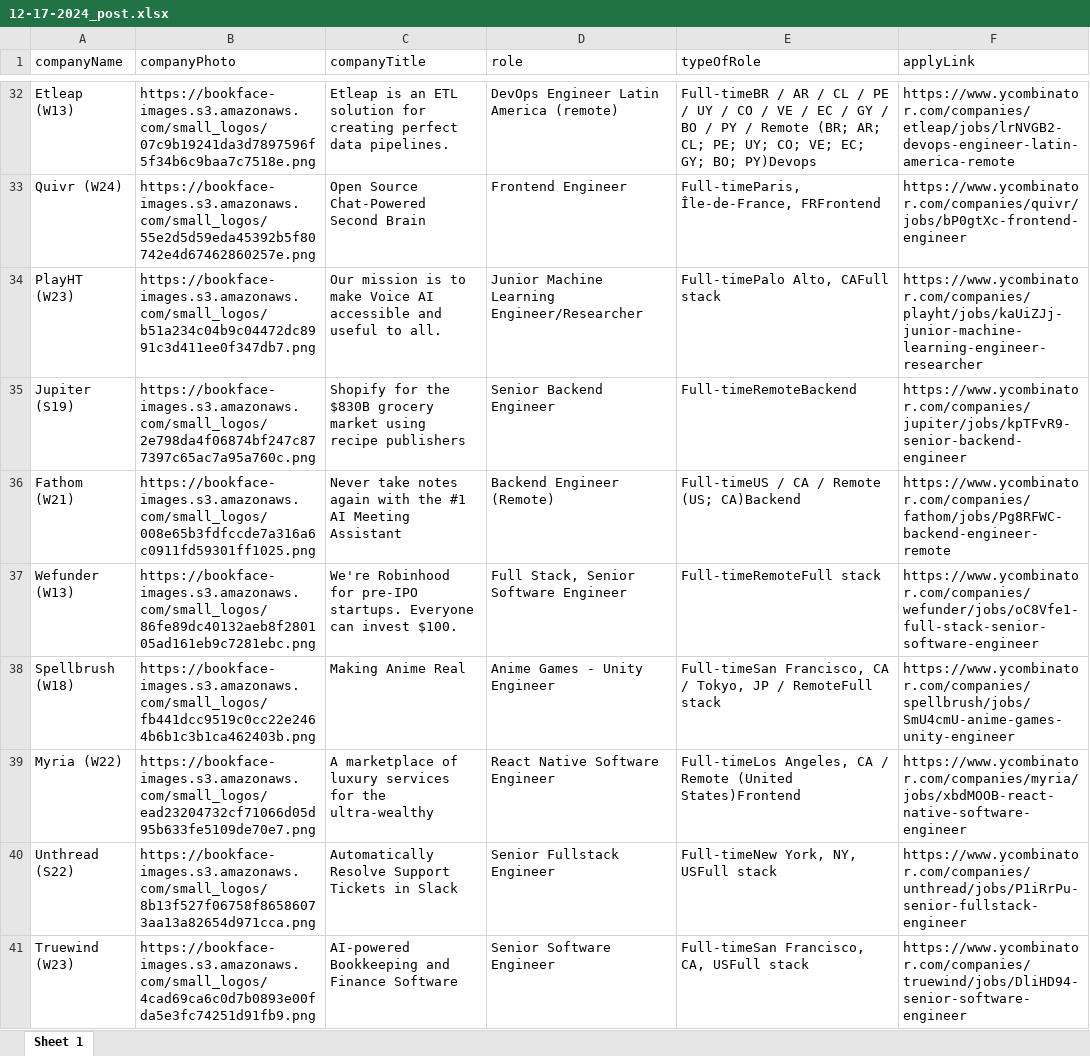
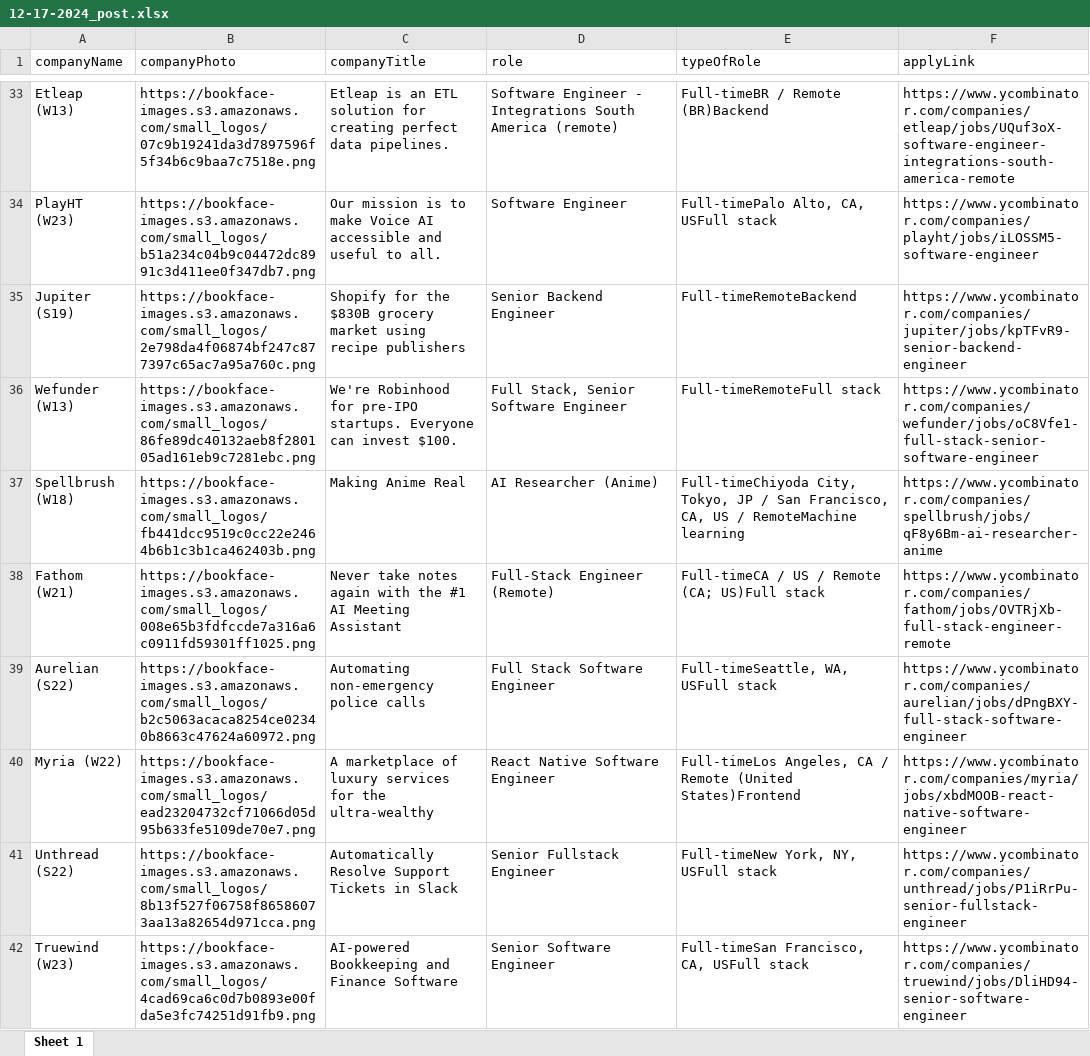
Before and after one commit to manzil-infinity180/website-scrapper, an Excel workbook: yc-daily-post/12-17-2024_post.xlsx, sheet Sheet 1, drawn as a sheet; only a part is shown, gaps mark what is left out; values as stored, in another font and other column widths than the file's, no borders; removed rows and columns are numbered as before the commit, all else as after; the diff covers the shown part only; the diff names each change by its address in the sheet, - before the commit and + after, or states it on an @@ line.

```diff
--- a/yc-daily-post/12-17-2024_post.xlsx (sheet Sheet 1)
+++ b/yc-daily-post/12-17-2024_post.xlsx (sheet Sheet 1)
-D33 (role): DevOps Engineer Latin America (remote)
+D33 (role): Software Engineer - Integrations South America (remote)
-E33 (typeOfRole): Full-timeBR / AR / CL / PE / UY / CO / VE / EC / GY / BO / PY / Remote (BR; AR; CL; PE; UY; CO; VE; EC; GY; BO; PY)Devops
+E33 (typeOfRole): Full-timeBR / Remote (BR)Backend
-F33 (applyLink): https://www.ycombinator.com/companies/etleap/jobs/lrNVGB2-devops-engineer-latin-america-remote
+F33 (applyLink): https://www.ycombinator.com/companies/etleap/jobs/UQuf3oX-software-engineer-integrations-south-america-remote
@@ row 33 moved to row 31: Quivr (W24) @@
-D34 (role): Junior Machine Learning Engineer/Researcher
+D34 (role): Software Engineer
-E34 (typeOfRole): Full-timePalo Alto, CAFull stack
+E34 (typeOfRole): Full-timePalo Alto, CA, USFull stack
-F34 (applyLink): https://www.ycombinator.com/companies/playht/jobs/kaUiZJj-junior-machine-learning-engineer-researcher
+F34 (applyLink): https://www.ycombinator.com/companies/playht/jobs/iLOSSM5-software-engineer
-row 36: Fathom (W21) | https://bookface-images.s3.amazonaws.com/small_logos/008e65b3fdfccde7a316a6c0911fd59301ff1025.png | Never take notes again with the #1 AI Meeting Assistant | Backend Engineer (Remote) | Full-timeUS / CA / Remote (US; CA)Backend | https://www.ycombinator.com/companies/fathom/jobs/Pg8RFWC-backend-engineer-remote
-D37 (role): Anime Games - Unity Engineer
+D37 (role): AI Researcher (Anime)
-E37 (typeOfRole): Full-timeSan Francisco, CA / Tokyo, JP / RemoteFull stack
+E37 (typeOfRole): Full-timeChiyoda City, Tokyo, JP / San Francisco, CA, US / RemoteMachine learning
-F37 (applyLink): https://www.ycombinator.com/companies/spellbrush/jobs/SmU4cmU-anime-games-unity-engineer
+F37 (applyLink): https://www.ycombinator.com/companies/spellbrush/jobs/qF8y6Bm-ai-researcher-anime
+row 38: Fathom (W21) | https://bookface-images.s3.amazonaws.com/small_logos/008e65b3fdfccde7a316a6c0911fd59301ff1025.png | Never take notes again with the #1 AI Meeting Assistant | Full-Stack Engineer (Remote) | Full-timeCA / US / Remote (CA; US)Full stack | https://www.ycombinator.com/companies/fathom/jobs/OVTRjXb-full-stack-engineer-remote
+row 39: Aurelian (S22) | https://bookface-images.s3.amazonaws.com/small_logos/b2c5063acaca8254ce02340b8663c47624a60972.png | Automating non-emergency police calls | Full Stack Software Engineer | Full-timeSeattle, WA, USFull stack | https://www.ycombinator.com/companies/aurelian/jobs/dPngBXY-full-stack-software-engineer
```
Also changed, not shown: 3 added rows, 4 removed rows, 4 moved rows and 29 edited cells elsewhere in this sheet, javascript-jobs-post/12-17-2024_post.xlsx, 2 other files.
